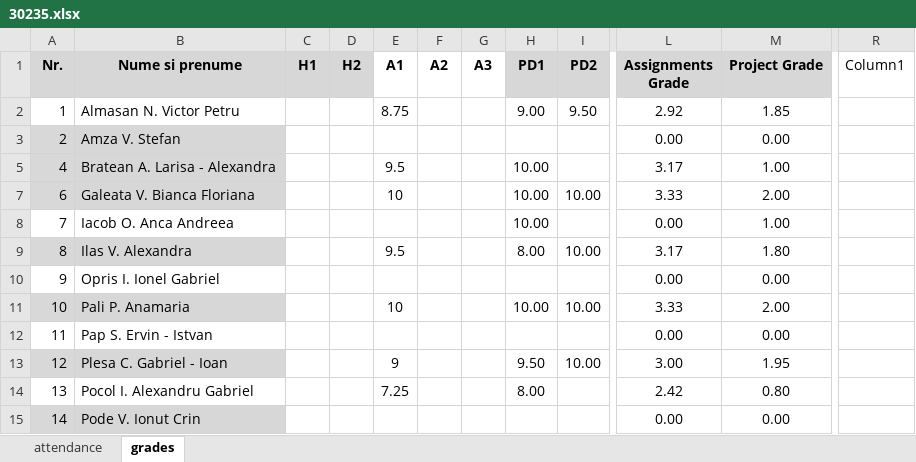
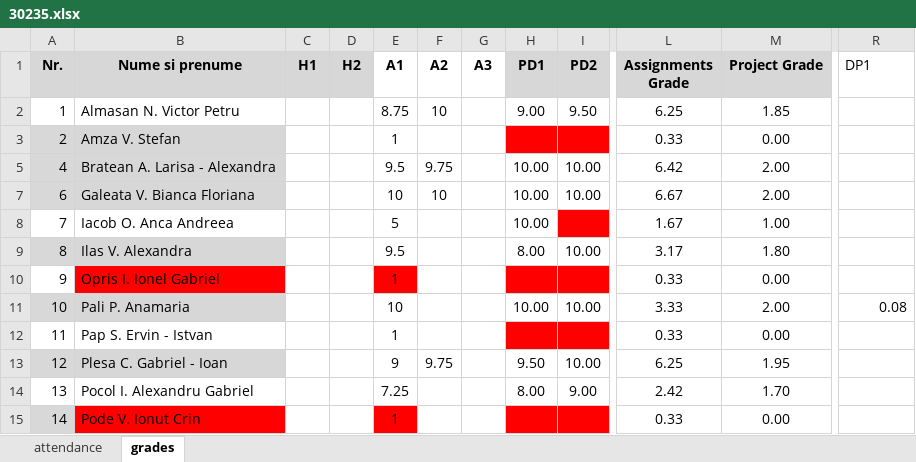
Before and after one commit to kittyrad/laborator1, an Excel workbook: src/resources/30235.xlsx, sheet grades, drawn as a sheet; only a part is shown, gaps mark what is left out; values as stored, in another font and other column widths than the file's, no borders; conditional formats and table styles not drawn; the diff covers the shown part only; the diff names each change by its address in the sheet, - before the commit and + after, or states it on an @@ line.

Commit message:
Lab 08: added grades

```diff
--- a/src/resources/30235.xlsx (sheet grades)
+++ b/src/resources/30235.xlsx (sheet grades)
-R1: Column1
+R1: DP1
-F2 (A2): (empty)
+F2 (A2): 10
-L2 (Assignments Grade): 2.92
+L2 (Assignments Grade): 6.25
-E3 (A1): (empty)
+E3 (A1): 1
-H3:I3 fill: none
+H3:I3 fill: #FF0000
-L3 (Assignments Grade): 0.00
+L3 (Assignments Grade): 0.33
-F5 (A2): (empty)
+F5 (A2): 9.75
-I5 (PD2): (empty)
+I5 (PD2): 10.00
-L5 (Assignments Grade): 3.17
+L5 (Assignments Grade): 6.42
-M5 (Project Grade): 1.00
+M5 (Project Grade): 2.00
-F7 (A2): (empty)
+F7 (A2): 10
-L7 (Assignments Grade): 3.33
+L7 (Assignments Grade): 6.67
-E8 (A1): (empty)
+E8 (A1): 5
-I8 fill: none
+I8 fill: #FF0000
-L8 (Assignments Grade): 0.00
+L8 (Assignments Grade): 1.67
-B10 fill: none
+B10 fill: #FF0000
-E10 (A1): (empty)
+E10 (A1): 1
-E10 fill: none
+E10 fill: #FF0000
-H10:I10 fill: none
+H10:I10 fill: #FF0000
-L10 (Assignments Grade): 0.00
+L10 (Assignments Grade): 0.33
-R11 (DP1): (empty)
+R11 (DP1): 0.08
-E12 (A1): (empty)
+E12 (A1): 1
-H12:I12 fill: none
+H12:I12 fill: #FF0000
-L12 (Assignments Grade): 0.00
+L12 (Assignments Grade): 0.33
-F13 (A2): (empty)
+F13 (A2): 9.75
-L13 (Assignments Grade): 3.00
+L13 (Assignments Grade): 6.25
-I14 (PD2): (empty)
+I14 (PD2): 9.00
-M14 (Project Grade): 0.80
+M14 (Project Grade): 1.70
-B15 fill: #D7D7D7
+B15 fill: #FF0000
-E15 (A1): (empty)
+E15 (A1): 1
-E15 fill: none
+E15 fill: #FF0000
-H15:I15 fill: none
+H15:I15 fill: #FF0000
-L15 (Assignments Grade): 0.00
+L15 (Assignments Grade): 0.33
```
Also changed, not shown: 3 added rows, 12 edited cells and cell formats elsewhere in this sheet, sheet attendance, 1 other file.
